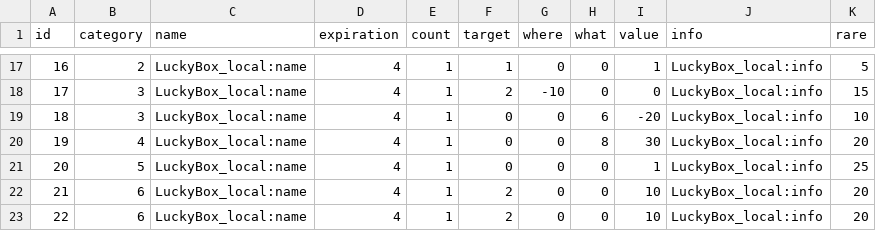
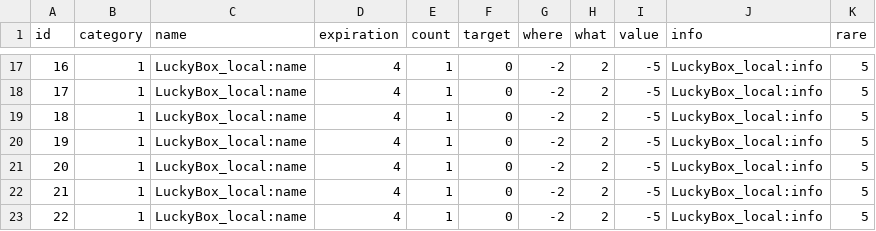
Before and after one commit to Yuri-CHOE/Island-of-Cactus, a CSV file: Assets/Resources/Data/LuckyBox.csv, drawn as a sheet; only a part is shown, gaps mark what is left out; the diff covers the shown part only.

```diff
--- a/Assets/Resources/Data/LuckyBox.csv
+++ b/Assets/Resources/Data/LuckyBox.csv
@@ -17,7 +17,7 @@ id,category,name,expiration,count,target,where,what,value,info,rare
-16,2,LuckyBox_local:name,4,1,1,0,0,1,LuckyBox_local:info,5
-17,3,LuckyBox_local:name,4,1,2,-10,0,0,LuckyBox_local:info,15
-18,3,LuckyBox_local:name,4,1,0,0,6,-20,LuckyBox_local:info,10
-19,4,LuckyBox_local:name,4,1,0,0,8,30,LuckyBox_local:info,20
-20,5,LuckyBox_local:name,4,1,0,0,0,1,LuckyBox_local:info,25
-21,6,LuckyBox_local:name,4,1,2,0,0,10,LuckyBox_local:info,20
-22,6,LuckyBox_local:name,4,1,2,0,0,10,LuckyBox_local:info,20
+16,1,LuckyBox_local:name,4,1,0,-2,2,-5,LuckyBox_local:info,5
+17,1,LuckyBox_local:name,4,1,0,-2,2,-5,LuckyBox_local:info,5
+18,1,LuckyBox_local:name,4,1,0,-2,2,-5,LuckyBox_local:info,5
+19,1,LuckyBox_local:name,4,1,0,-2,2,-5,LuckyBox_local:info,5
+20,1,LuckyBox_local:name,4,1,0,-2,2,-5,LuckyBox_local:info,5
+21,1,LuckyBox_local:name,4,1,0,-2,2,-5,LuckyBox_local:info,5
+22,1,LuckyBox_local:name,4,1,0,-2,2,-5,LuckyBox_local:info,5
```
Also changed, not shown: 41 edited cells elsewhere in this file, 8 other files.
